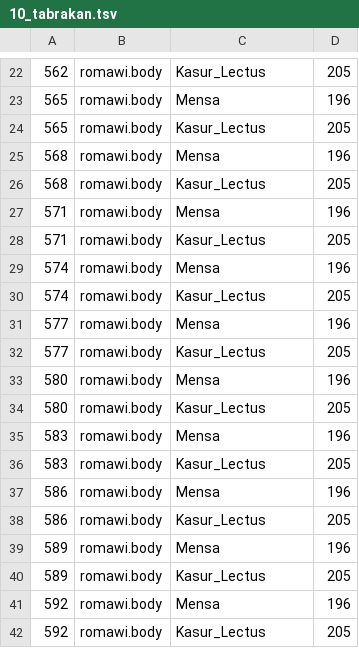
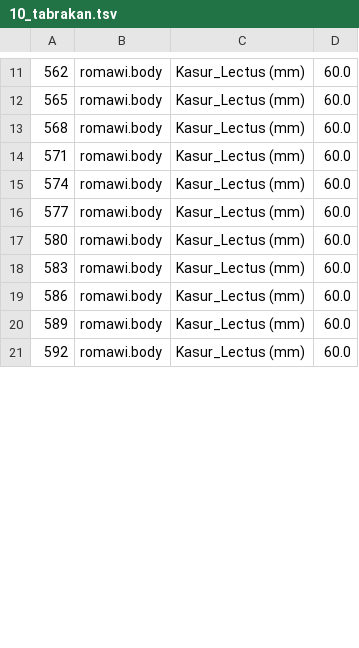
Before and after one commit to Musttt3/ai-agent-task, a TSV file: sejarah-garpu/shots/blend/10_tabrakan.tsv, drawn as a sheet; only a part is shown, gaps mark what is left out; the diff covers the shown part only.

```diff
--- a/sejarah-garpu/shots/blend/10_tabrakan.tsv
+++ b/sejarah-garpu/shots/blend/10_tabrakan.tsv
@@ -22,21 +11,11 @@
-562	romawi.body	Kasur_Lectus	205
-565	romawi.body	Mensa	196
-565	romawi.body	Kasur_Lectus	205
-568	romawi.body	Mensa	196
-568	romawi.body	Kasur_Lectus	205
-571	romawi.body	Mensa	196
-571	romawi.body	Kasur_Lectus	205
-574	romawi.body	Mensa	196
-574	romawi.body	Kasur_Lectus	205
-577	romawi.body	Mensa	196
-577	romawi.body	Kasur_Lectus	205
-580	romawi.body	Mensa	196
-580	romawi.body	Kasur_Lectus	205
-583	romawi.body	Mensa	196
-583	romawi.body	Kasur_Lectus	205
-586	romawi.body	Mensa	196
-586	romawi.body	Kasur_Lectus	205
-589	romawi.body	Mensa	196
-589	romawi.body	Kasur_Lectus	205
-592	romawi.body	Mensa	196
-592	romawi.body	Kasur_Lectus	205
+562	romawi.body	Kasur_Lectus (mm)	60.0
+565	romawi.body	Kasur_Lectus (mm)	60.0
+568	romawi.body	Kasur_Lectus (mm)	60.0
+571	romawi.body	Kasur_Lectus (mm)	60.0
+574	romawi.body	Kasur_Lectus (mm)	60.0
+577	romawi.body	Kasur_Lectus (mm)	60.0
+580	romawi.body	Kasur_Lectus (mm)	60.0
+583	romawi.body	Kasur_Lectus (mm)	60.0
+586	romawi.body	Kasur_Lectus (mm)	60.0
+589	romawi.body	Kasur_Lectus (mm)	60.0
+592	romawi.body	Kasur_Lectus (mm)	60.0
```
Also changed, not shown: 20 removed rows and 38 edited cells elsewhere in this file, sejarah-garpu/shots/blend/04_tabrakan.tsv, 33 other files.
